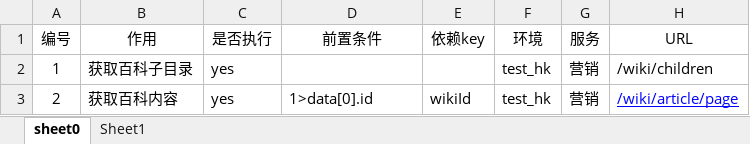
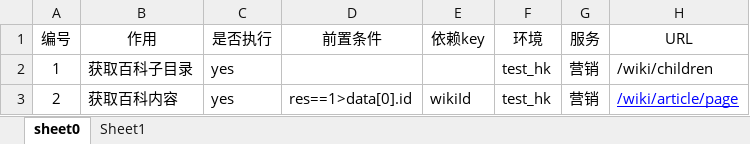
Before and after one commit to liuqinglin-cloud/blu-test, an Excel workbook: api_test/case.xlsx, sheet sheet0, drawn as a sheet; only a part is shown; values as stored, in another font and other column widths than the file's, no borders; the diff names each change by its address in the sheet, - before the commit and + after, or states it on an @@ line.

```diff
--- a/api_test/case.xlsx (sheet sheet0)
+++ b/api_test/case.xlsx (sheet sheet0)
-D3 (前置条件): 1>data[0].id
+D3 (前置条件): res==1>data[0].id
```
Also changed, not shown: 3 other files.
